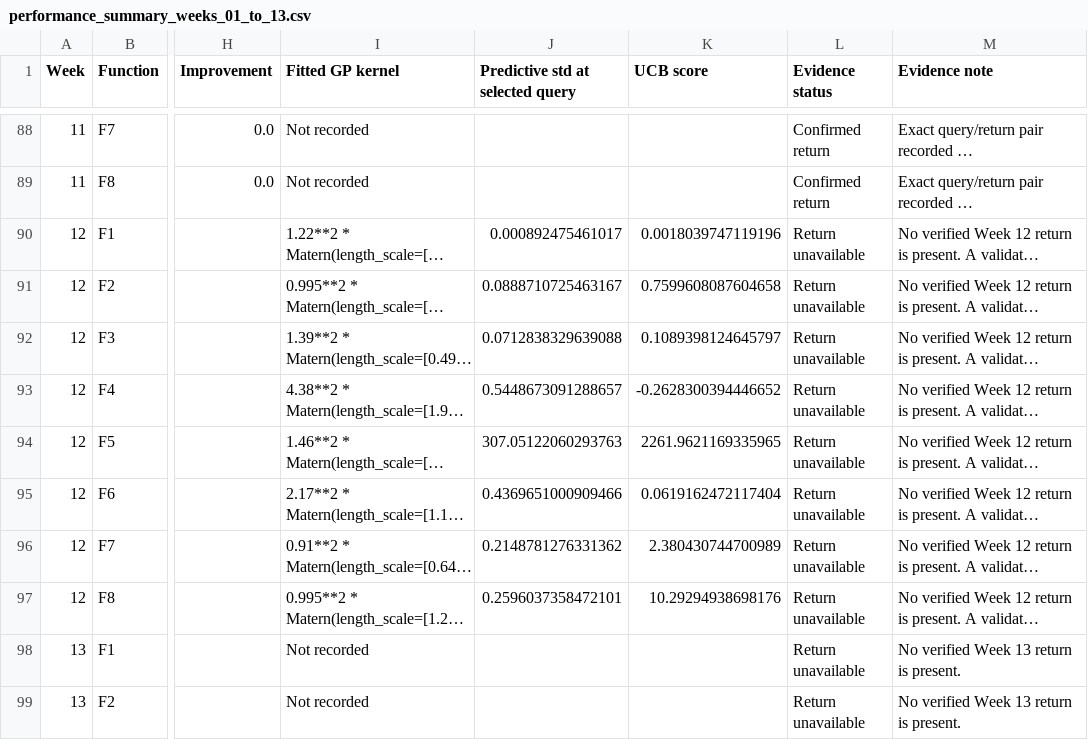
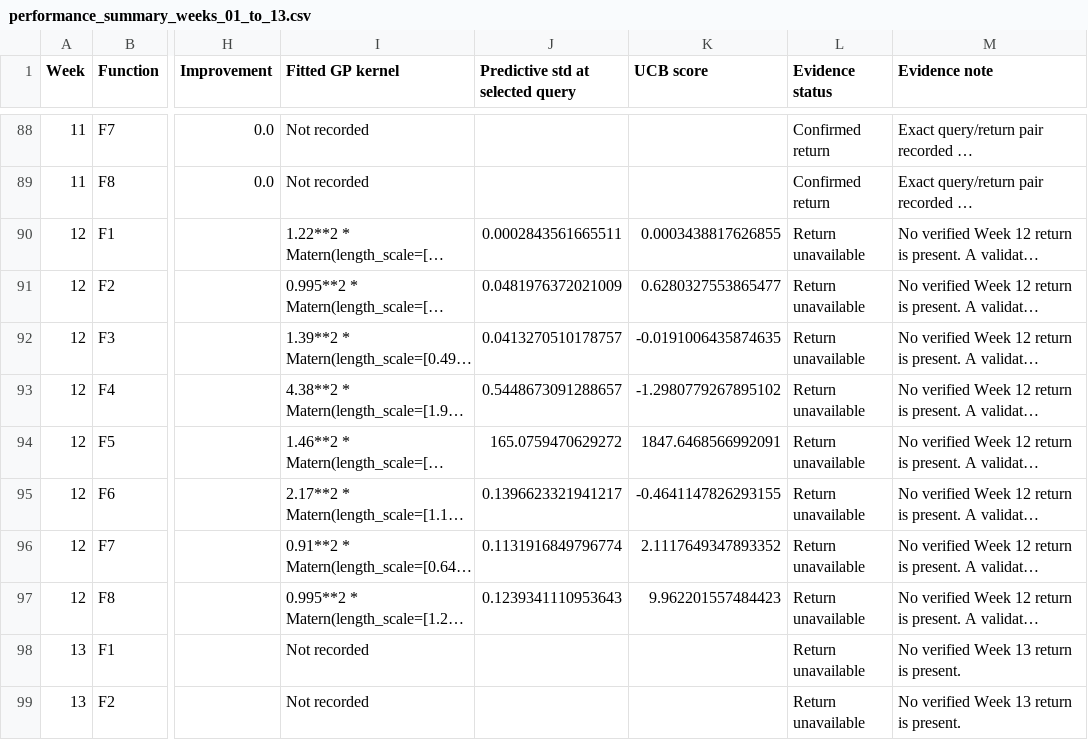
Before and after one commit to JPAmewu/My_Capstone_1_Imperial, a CSV file: Results/performance_summary_weeks_01_to_13.csv, drawn as a sheet; only a part is shown, gaps mark what is left out; long unchanged cells end in …; the diff names each change by its address in the sheet, - before the commit and + after, or states it on an @@ line.

```diff
--- a/Results/performance_summary_weeks_01_to_13.csv
+++ b/Results/performance_summary_weeks_01_to_13.csv
-J90 (Predictive std at selected query): 0.000892475461017
+J90 (Predictive std at selected query): 0.0002843561665511
-K90 (UCB score): 0.0018039747119196
+K90 (UCB score): 0.0003438817626855
-J91 (Predictive std at selected query): 0.0888710725463167
+J91 (Predictive std at selected query): 0.0481976372021009
-K91 (UCB score): 0.7599608087604658
+K91 (UCB score): 0.6280327553865477
-J92 (Predictive std at selected query): 0.0712838329639088
+J92 (Predictive std at selected query): 0.0413270510178757
-K92 (UCB score): 0.1089398124645797
+K92 (UCB score): -0.0191006435874635
-K93 (UCB score): -0.2628300394446652
+K93 (UCB score): -1.2980779267895102
-J94 (Predictive std at selected query): 307.05122060293763
+J94 (Predictive std at selected query): 165.0759470629272
-K94 (UCB score): 2261.9621169335965
+K94 (UCB score): 1847.6468566992091
-J95 (Predictive std at selected query): 0.4369651000909466
+J95 (Predictive std at selected query): 0.1396623321941217
-K95 (UCB score): 0.0619162472117404
+K95 (UCB score): -0.4641147826293155
-J96 (Predictive std at selected query): 0.2148781276331362
+J96 (Predictive std at selected query): 0.1131916849796774
-K96 (UCB score): 2.380430744700989
+K96 (UCB score): 2.1117649347893352
-J97 (Predictive std at selected query): 0.2596037358472101
+J97 (Predictive std at selected query): 0.1239341110953643
-K97 (UCB score): 10.29294938698176
+K97 (UCB score): 9.962201557484423
```
Also changed, not shown: Results/bbo_query_ledger.csv, 8 other files.
